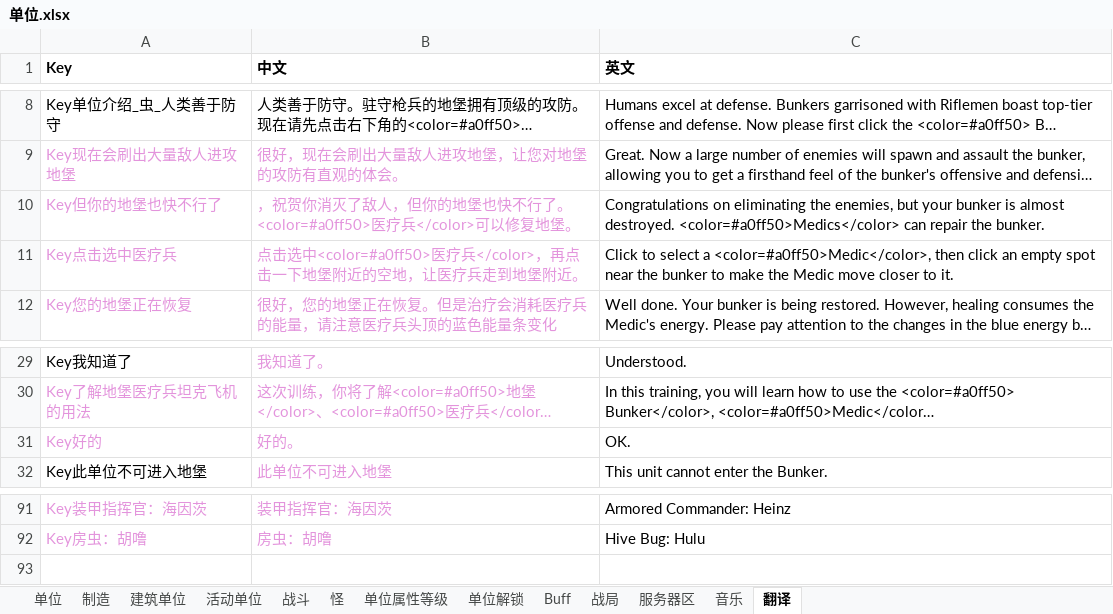
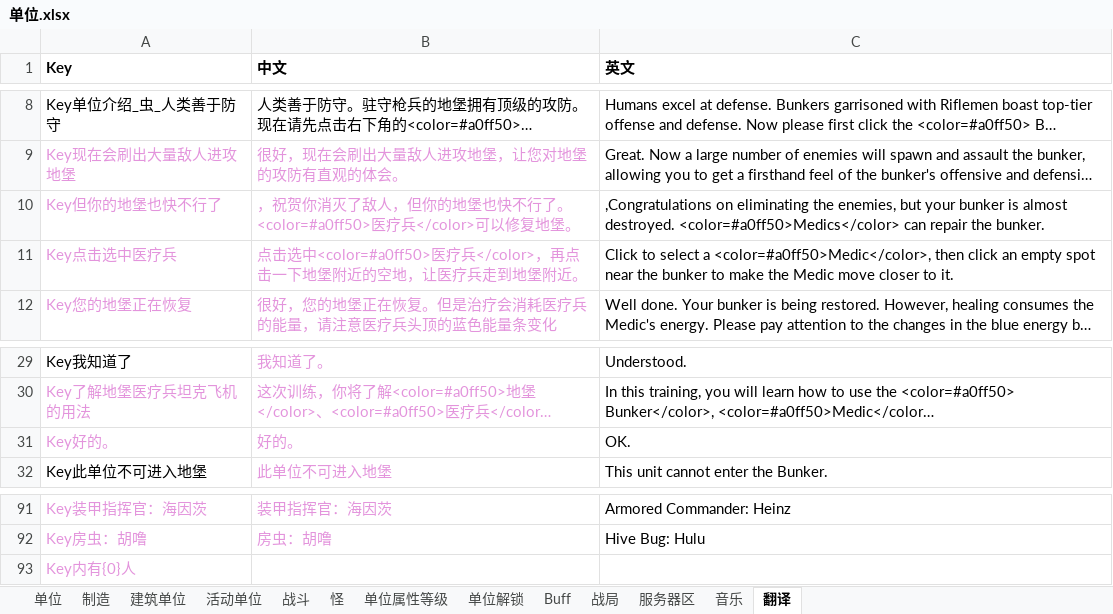
Before and after one commit to 544898458/Iocp20Coroutine, an Excel workbook: Iocp20Coroutine/表/单位.xlsx, sheet 翻译, drawn as a sheet; only a part is shown, gaps mark what is left out; long unchanged cells end in …; values as stored, in another font and other column widths than the file's, no borders; the diff names each change by its address in the sheet, - before the commit and + after, or states it on an @@ line.

```diff
--- a/Iocp20Coroutine/表/单位.xlsx (sheet 翻译)
+++ b/Iocp20Coroutine/表/单位.xlsx (sheet 翻译)
-C10 (英文): Congratulations on eliminating…
+C10 (英文): ,Congratulations on eliminating…
-A31 (Key): Key好的
+A31 (Key): Key好的。
+row 93: Key内有{0}人
```
Also changed, not shown: 7 other files.
